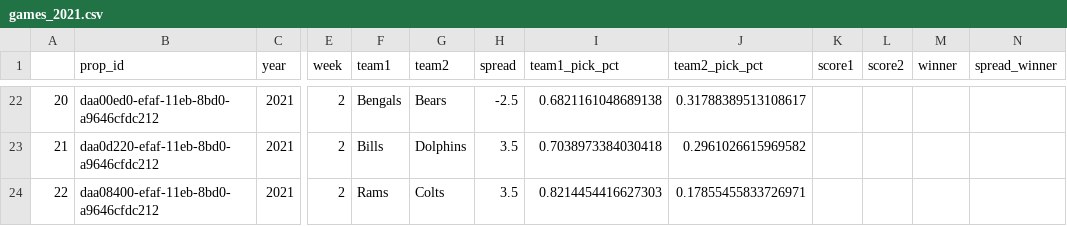
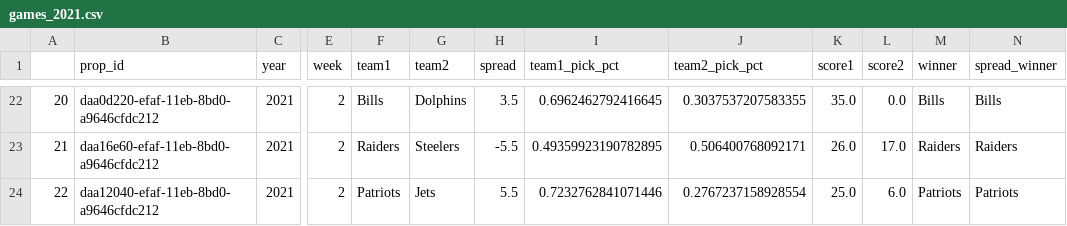
Before and after one commit to rmoerer/np-pick-em, a CSV file: data/games_2021.csv, drawn as a sheet; only a part is shown, gaps mark what is left out; the diff covers the shown part only; the diff names each change by its address in the sheet, - before the commit and + after, or states it on an @@ line.

```diff
--- a/data/games_2021.csv
+++ b/data/games_2021.csv
-B22 (prop_id): daa00ed0-efaf-11eb-8bd0-a9646cfdc212
+B22 (prop_id): daa0d220-efaf-11eb-8bd0-a9646cfdc212
-F22 (team1): Bengals
+F22 (team1): Bills
-G22 (team2): Bears
+G22 (team2): Dolphins
-H22 (spread): -2.5
+H22 (spread): 3.5
-I22 (team1_pick_pct): 0.6821161048689138
+I22 (team1_pick_pct): 0.6962462792416645
-J22 (team2_pick_pct): 0.31788389513108617
+J22 (team2_pick_pct): 0.3037537207583355
-K22 (score1): (empty)
+K22 (score1): 35.0
-L22 (score2): (empty)
+L22 (score2): 0.0
-M22 (winner): (empty)
+M22 (winner): Bills
-N22 (spread_winner): (empty)
+N22 (spread_winner): Bills
-B23 (prop_id): daa0d220-efaf-11eb-8bd0-a9646cfdc212
+B23 (prop_id): daa16e60-efaf-11eb-8bd0-a9646cfdc212
-F23 (team1): Bills
+F23 (team1): Raiders
-G23 (team2): Dolphins
+G23 (team2): Steelers
-H23 (spread): 3.5
+H23 (spread): -5.5
-I23 (team1_pick_pct): 0.7038973384030418
+I23 (team1_pick_pct): 0.49359923190782895
-J23 (team2_pick_pct): 0.2961026615969582
+J23 (team2_pick_pct): 0.506400768092171
-K23 (score1): (empty)
+K23 (score1): 26.0
-L23 (score2): (empty)
+L23 (score2): 17.0
-M23 (winner): (empty)
+M23 (winner): Raiders
-N23 (spread_winner): (empty)
+N23 (spread_winner): Raiders
-B24 (prop_id): daa08400-efaf-11eb-8bd0-a9646cfdc212
+B24 (prop_id): daa12040-efaf-11eb-8bd0-a9646cfdc212
-F24 (team1): Rams
+F24 (team1): Patriots
-G24 (team2): Colts
+G24 (team2): Jets
-H24 (spread): 3.5
+H24 (spread): 5.5
-I24 (team1_pick_pct): 0.8214454416627303
+I24 (team1_pick_pct): 0.7232762841071446
-J24 (team2_pick_pct): 0.17855455833726971
+J24 (team2_pick_pct): 0.2767237158928554
-K24 (score1): (empty)
+K24 (score1): 25.0
-L24 (score2): (empty)
+L24 (score2): 6.0
-M24 (winner): (empty)
+M24 (winner): Patriots
-N24 (spread_winner): (empty)
+N24 (spread_winner): Patriots
```
Also changed, not shown: 93 edited cells elsewhere in this file, 1 other file.
